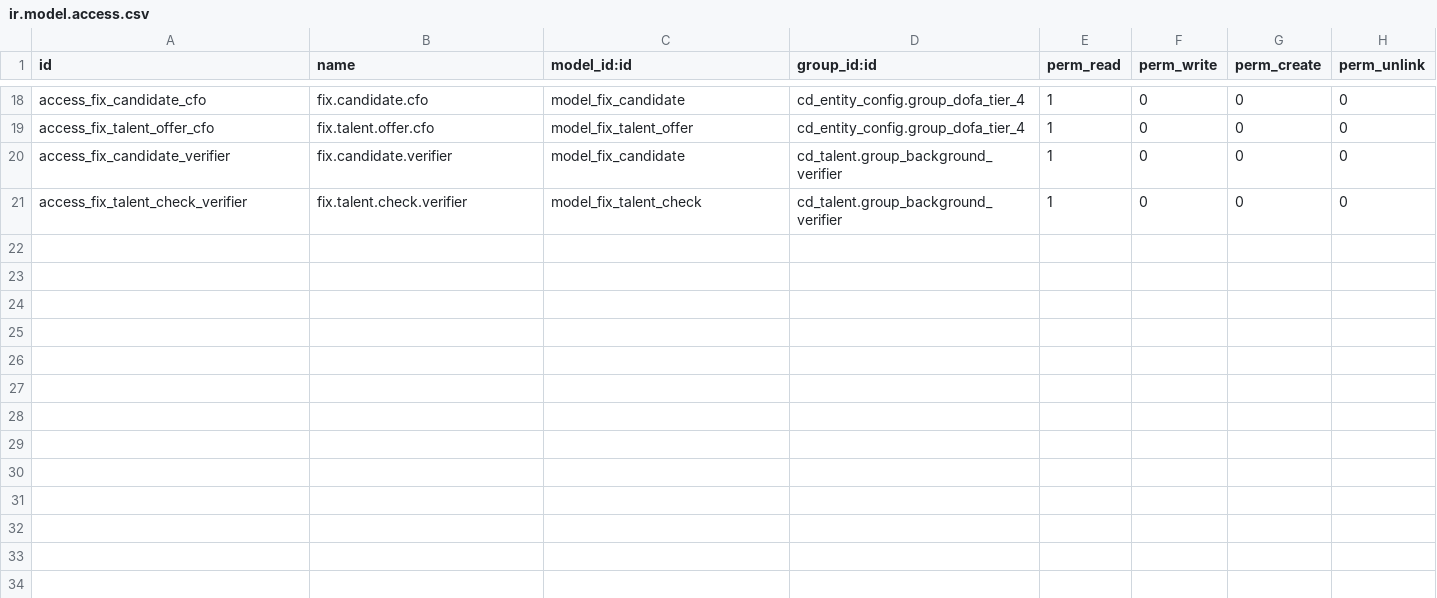
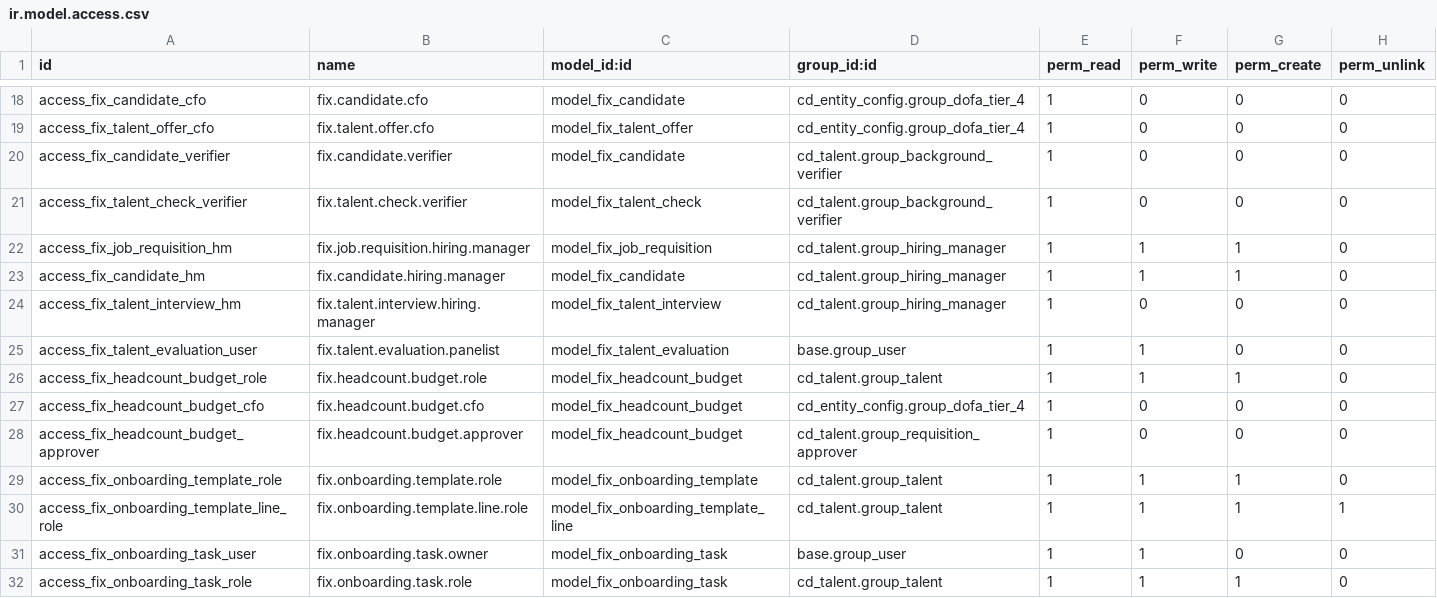
Before and after one commit to maz279/1000fix_new_erp_system, a CSV file: 1000_fix_codebase/addons/domain/h_people/cd_talent/security/ir.model.access.csv, drawn as a sheet; only a part is shown, gaps mark what is left out.

```diff
--- a/1000_fix_codebase/addons/domain/h_people/cd_talent/security/ir.model.access.csv
+++ b/1000_fix_codebase/addons/domain/h_people/cd_talent/security/ir.model.access.csv
@@ -21 +21,12 @@ access_fix_candidate_verifier,fix.candidate.verifier,model_fix_candidate,cd_tale
 access_fix_talent_check_verifier,fix.talent.check.verifier,model_fix_talent_check,cd_talent.group_background_verifier,1,0,0,0
+access_fix_job_requisition_hm,fix.job.requisition.hiring.manager,model_fix_job_requisition,cd_talent.group_hiring_manager,1,1,1,0
+access_fix_candidate_hm,fix.candidate.hiring.manager,model_fix_candidate,cd_talent.group_hiring_manager,1,1,1,0
+access_fix_talent_interview_hm,fix.talent.interview.hiring.manager,model_fix_talent_interview,cd_talent.group_hiring_manager,1,0,0,0
+access_fix_talent_evaluation_user,fix.talent.evaluation.panelist,model_fix_talent_evaluation,base.group_user,1,1,0,0
+access_fix_headcount_budget_role,fix.headcount.budget.role,model_fix_headcount_budget,cd_talent.group_talent,1,1,1,0
+access_fix_headcount_budget_cfo,fix.headcount.budget.cfo,model_fix_headcount_budget,cd_entity_config.group_dofa_tier_4,1,0,0,0
+access_fix_headcount_budget_approver,fix.headcount.budget.approver,model_fix_headcount_budget,cd_talent.group_requisition_approver,1,0,0,0
+access_fix_onboarding_template_role,fix.onboarding.template.role,model_fix_onboarding_template,cd_talent.group_talent,1,1,1,0
+access_fix_onboarding_template_line_role,fix.onboarding.template.line.role,model_fix_onboarding_template_line,cd_talent.group_talent,1,1,1,1
+access_fix_onboarding_task_user,fix.onboarding.task.owner,model_fix_onboarding_task,base.group_user,1,1,0,0
+access_fix_onboarding_task_role,fix.onboarding.task.role,model_fix_onboarding_task,cd_talent.group_talent,1,1,1,0
```
Also changed, not shown: 18 other files.
